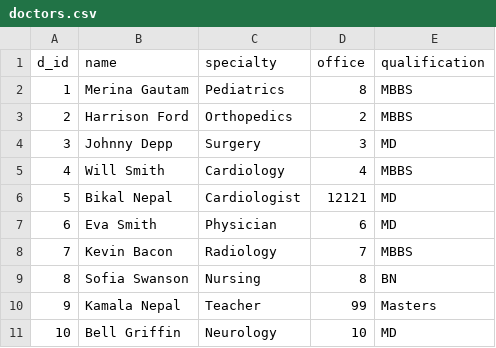
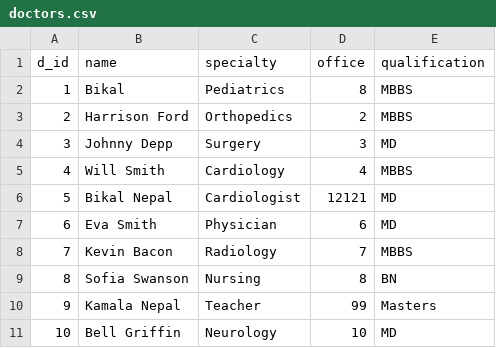
Before and after one commit to sidhu1397/csci610, a CSV file: doctors.csv, drawn as a sheet.

```diff
--- a/doctors.csv
+++ b/doctors.csv
@@ -1,3 +1,3 @@
 d_id,name,specialty,office,qualification
-1,Merina Gautam,Pediatrics,8,MBBS
+1,Bikal,Pediatrics,8,MBBS
 2,Harrison Ford,Orthopedics,2,MBBS
```
Also changed, not shown: admitted_patients.csv, buildings.csv, 10 other files.
